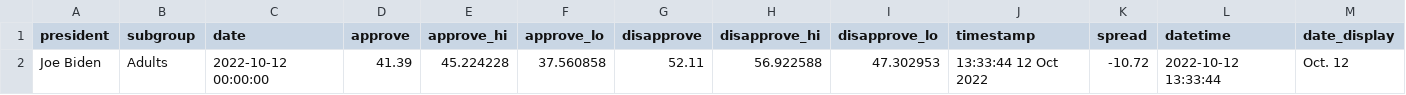
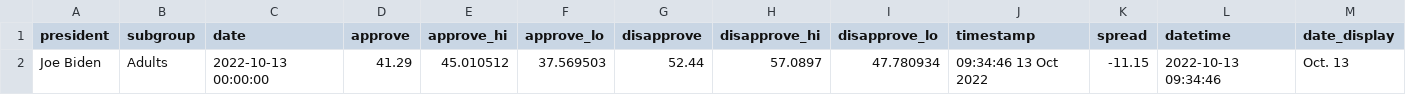
Before and after one commit to gridviz/biden-polls, a CSV file: data/processed/biden_approval_trend_538_latest_adults.csv, drawn as a sheet.

```diff
--- a/data/processed/biden_approval_trend_538_latest_adults.csv
+++ b/data/processed/biden_approval_trend_538_latest_adults.csv
@@ -1,2 +1,2 @@
 president,subgroup,date,approve,approve_hi,approve_lo,disapprove,disapprove_hi,disapprove_lo,timestamp,spread,datetime,date_display
-Joe Biden,Adults,2022-10-12 00:00:00,41.39,45.224228,37.560858,52.11,56.922588,47.302953,13:33:44 12 Oct 2022,-10.72,2022-10-12 13:33:44,Oct. 12
+Joe Biden,Adults,2022-10-13 00:00:00,41.29,45.010512,37.569503,52.44,57.0897,47.780934,09:34:46 13 Oct 2022,-11.15,2022-10-13 09:34:46,Oct. 13
```
Also changed, not shown: data/processed/biden_approval_trend_538_adults.csv, data/processed/biden_approval_trend_538_all_polls.csv, 3 other files.
